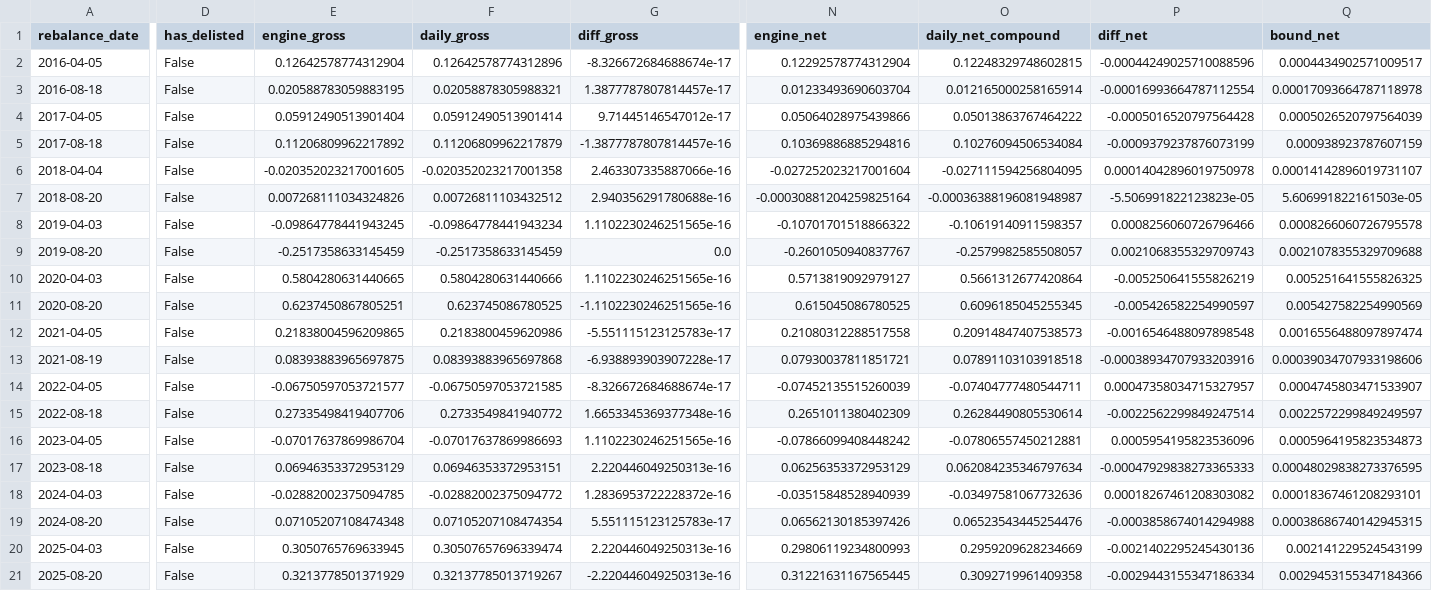
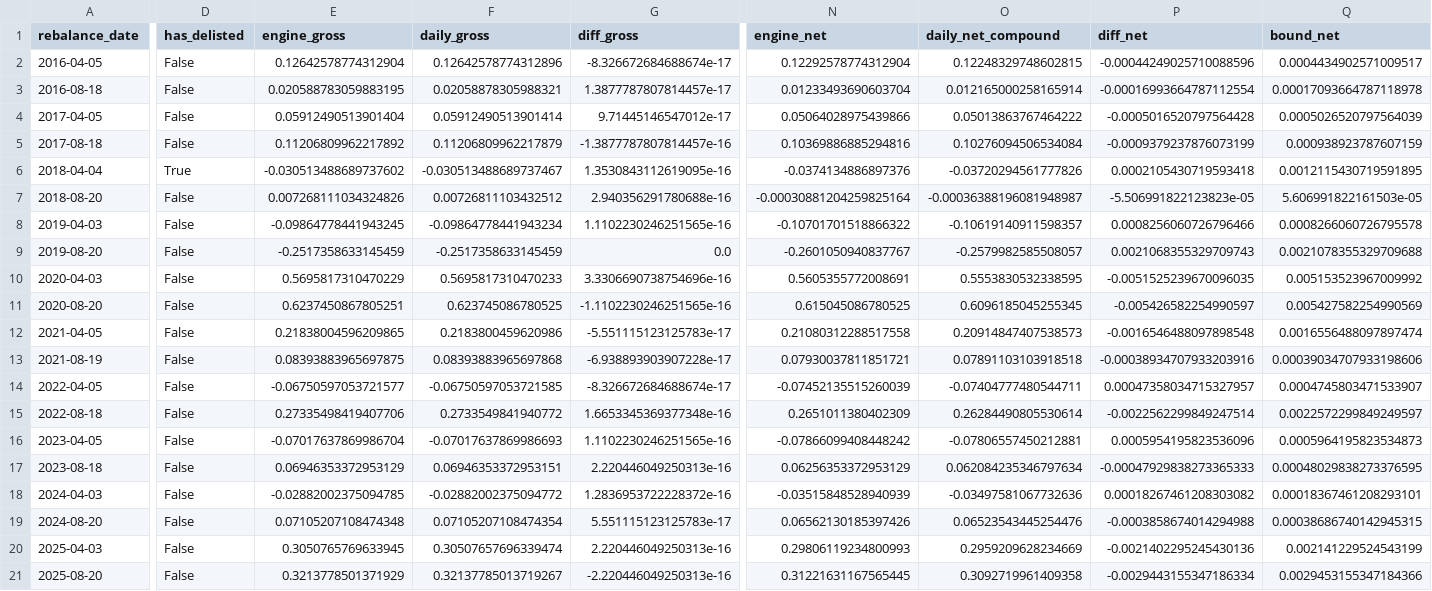
Before and after one commit to ytzinn/stock-backtest, a CSV file: experiments/daily_nav/F_pbr_ma200_n13_reconciliation.csv, drawn as a sheet; only a part is shown, gaps mark what is left out; the diff covers the shown part only; the diff names each change by its address in the sheet, - before the commit and + after, or states it on an @@ line.

```diff
--- a/experiments/daily_nav/F_pbr_ma200_n13_reconciliation.csv
+++ b/experiments/daily_nav/F_pbr_ma200_n13_reconciliation.csv
-D6 (has_delisted): False
+D6 (has_delisted): True
-E6 (engine_gross): -0.020352023217001605
+E6 (engine_gross): -0.030513488689737602
-F6 (daily_gross): -0.020352023217001358
+F6 (daily_gross): -0.030513488689737467
-G6 (diff_gross): 2.463307335887066e-16
+G6 (diff_gross): 1.3530843112619095e-16
-N6 (engine_net): -0.027252023217001604
+N6 (engine_net): -0.0374134886897376
-O6 (daily_net_compound): -0.027111594256804095
+O6 (daily_net_compound): -0.03720294561777826
-P6 (diff_net): 0.00014042896019750978
+P6 (diff_net): 0.0002105430719593418
-Q6 (bound_net): 0.00014142896019731107
+Q6 (bound_net): 0.0012115430719591895
-E10 (engine_gross): 0.5804280631440665
+E10 (engine_gross): 0.5695817310470229
-F10 (daily_gross): 0.5804280631440666
+F10 (daily_gross): 0.5695817310470233
-G10 (diff_gross): 1.1102230246251565e-16
+G10 (diff_gross): 3.3306690738754696e-16
-N10 (engine_net): 0.5713819092979127
+N10 (engine_net): 0.5605355772008691
-O10 (daily_net_compound): 0.5661312677420864
+O10 (daily_net_compound): 0.5553830532338595
-P10 (diff_net): -0.005250641555826219
+P10 (diff_net): -0.0051525239670096035
-Q10 (bound_net): 0.005251641555826325
+Q10 (bound_net): 0.005153523967009992
```
Also changed, not shown: 1 edited cell elsewhere in this file, experiments/daily_nav/F_pbr_ma200_n10_reconciliation.csv, experiments/daily_nav/F_pbr_ma200_n12_reconciliation.csv, 50 other files.
